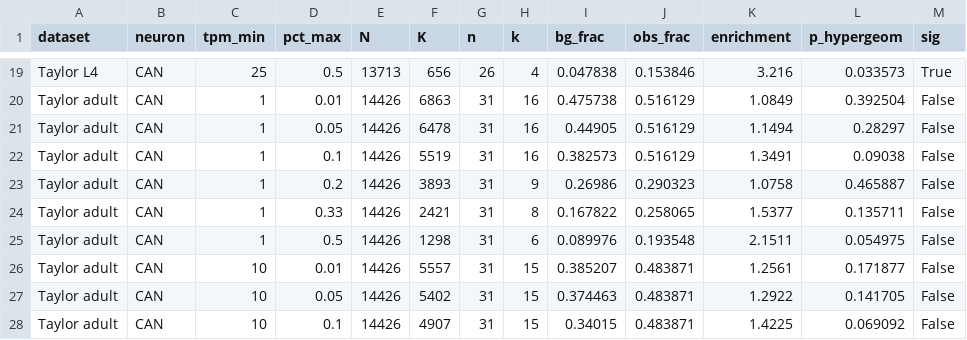
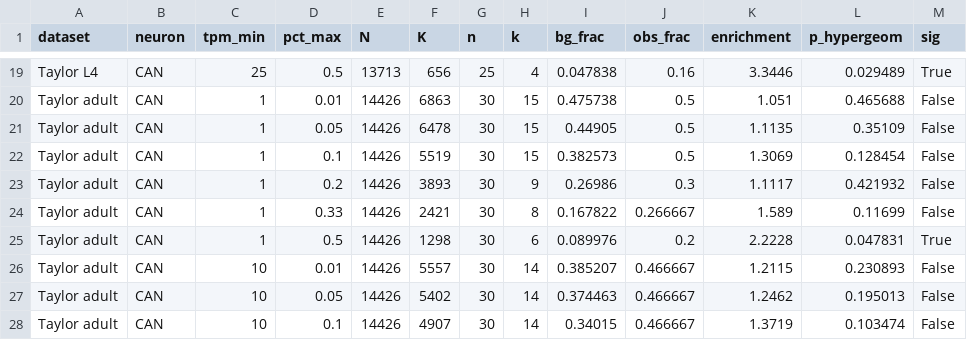
Before and after one commit to ODonnellLab/Malaiwong_Oglu_2026, a CSV file: data/deg_enrichment_can_statistics.csv, drawn as a sheet; only a part is shown, gaps mark what is left out; the diff covers the shown part only; the diff names each change by its address in the sheet, - before the commit and + after, or states it on an @@ line.

```diff
--- a/data/deg_enrichment_can_statistics.csv
+++ b/data/deg_enrichment_can_statistics.csv
-G19 (n): 26
+G19 (n): 25
-J19 (obs_frac): 0.153846
+J19 (obs_frac): 0.16
-K19 (enrichment): 3.216
+K19 (enrichment): 3.3446
-L19 (p_hypergeom): 0.033573
+L19 (p_hypergeom): 0.029489
-G20:G28 (n): 31
+G20:G28 (n): 30
-H20:H22 (k): 16
+H20:H22 (k): 15
-J20:J22 (obs_frac): 0.516129
+J20:J22 (obs_frac): 0.5
-K20 (enrichment): 1.0849
+K20 (enrichment): 1.051
-L20 (p_hypergeom): 0.392504
+L20 (p_hypergeom): 0.465688
-K21 (enrichment): 1.1494
+K21 (enrichment): 1.1135
-L21 (p_hypergeom): 0.28297
+L21 (p_hypergeom): 0.35109
-K22 (enrichment): 1.3491
+K22 (enrichment): 1.3069
-L22 (p_hypergeom): 0.09038
+L22 (p_hypergeom): 0.128454
-J23 (obs_frac): 0.290323
+J23 (obs_frac): 0.3
-K23 (enrichment): 1.0758
+K23 (enrichment): 1.1117
-L23 (p_hypergeom): 0.465887
+L23 (p_hypergeom): 0.421932
-J24 (obs_frac): 0.258065
+J24 (obs_frac): 0.266667
-K24 (enrichment): 1.5377
+K24 (enrichment): 1.589
-L24 (p_hypergeom): 0.135711
+L24 (p_hypergeom): 0.11699
-J25 (obs_frac): 0.193548
+J25 (obs_frac): 0.2
-K25 (enrichment): 2.1511
+K25 (enrichment): 2.2228
-L25 (p_hypergeom): 0.054975
+L25 (p_hypergeom): 0.047831
-M25 (sig): False
+M25 (sig): True
-H26:H28 (k): 15
+H26:H28 (k): 14
-J26:J28 (obs_frac): 0.483871
+J26:J28 (obs_frac): 0.466667
-K26 (enrichment): 1.2561
+K26 (enrichment): 1.2115
-L26 (p_hypergeom): 0.171877
+L26 (p_hypergeom): 0.230893
-K27 (enrichment): 1.2922
+K27 (enrichment): 1.2462
-L27 (p_hypergeom): 0.141705
+L27 (p_hypergeom): 0.195013
-K28 (enrichment): 1.4225
+K28 (enrichment): 1.3719
-L28 (p_hypergeom): 0.069092
+L28 (p_hypergeom): 0.103474
```
Also changed, not shown: 122 edited cells elsewhere in this file, data/deg_enrichment_all_neurons_statistics.csv, 3 other files.
